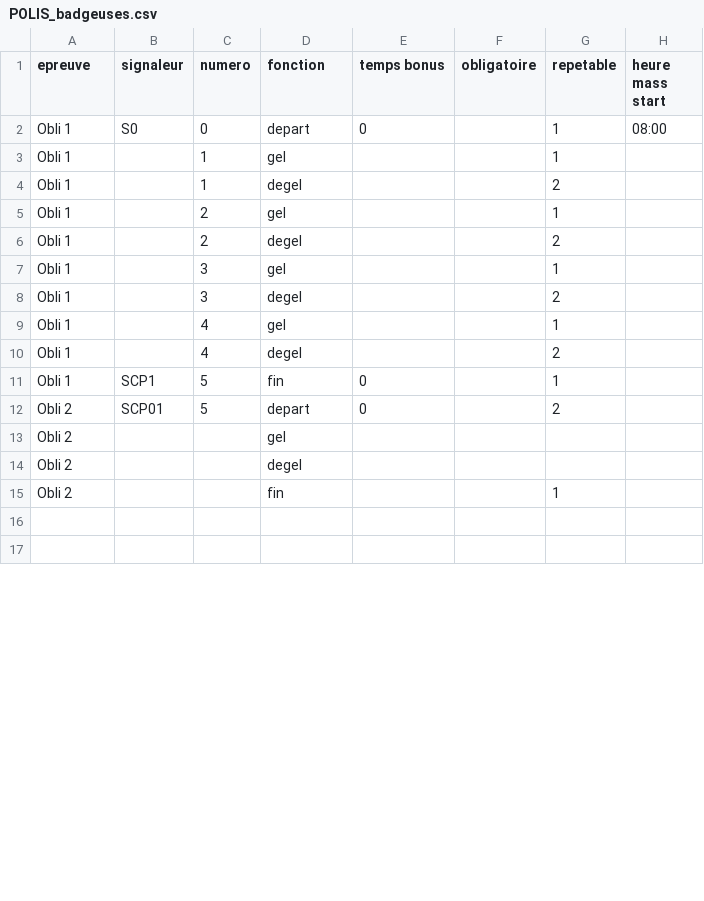
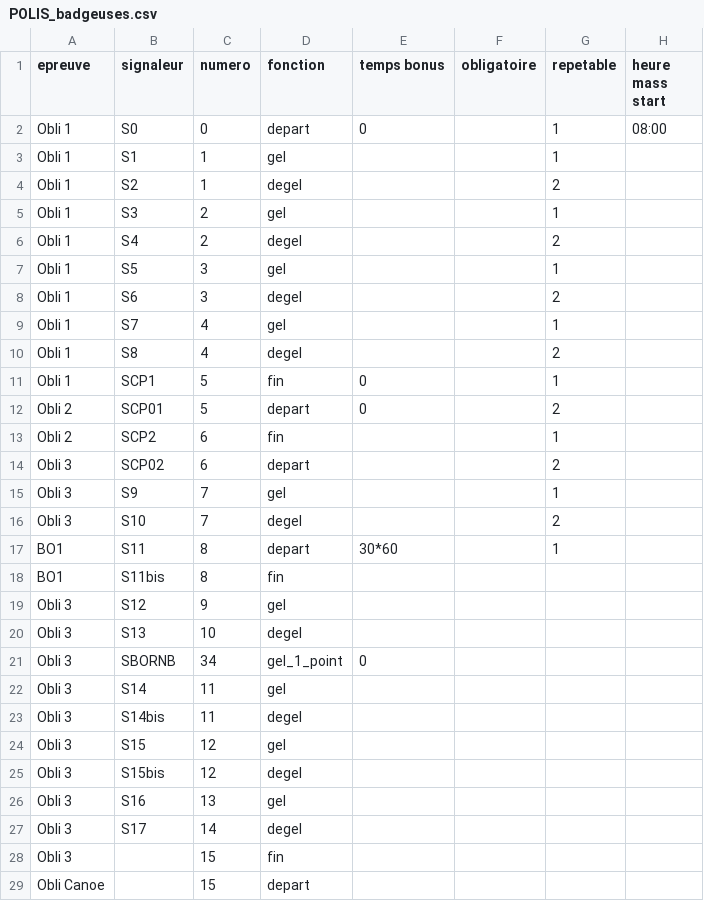
Before and after one commit to 15Haldir/Classement-Essec-2025, a CSV file: Essec_J1/Data_equipes_parcours/POLIS_badgeuses.csv, drawn as a sheet; only a part is shown; the shorter side is filled out with more unchanged rows; the diff covers the shown part only.

Commit message:
on sauvegarde

```diff
--- a/Essec_J1/Data_equipes_parcours/POLIS_badgeuses.csv
+++ b/Essec_J1/Data_equipes_parcours/POLIS_badgeuses.csv
@@ -2,14 +2,28 @@ epreuve;signaleur;numero;fonction;temps bonus;obligatoire;repetable;heure mass s
 Obli 1;S0;0;depart;0;;1;08:00
-Obli 1;;1;gel;;;1;
-Obli 1;;1;degel;;;2;
-Obli 1;;2;gel;;;1;
-Obli 1;;2;degel;;;2;
-Obli 1;;3;gel;;;1;
-Obli 1;;3;degel;;;2;
-Obli 1;;4;gel;;;1;
-Obli 1;;4;degel;;;2;
+Obli 1;S1;1;gel;;;1;
+Obli 1;S2;1;degel;;;2;
+Obli 1;S3;2;gel;;;1;
+Obli 1;S4;2;degel;;;2;
+Obli 1;S5;3;gel;;;1;
+Obli 1;S6;3;degel;;;2;
+Obli 1;S7;4;gel;;;1;
+Obli 1;S8;4;degel;;;2;
 Obli 1;SCP1;5;fin;0;;1;
 Obli 2;SCP01;5;depart;0;;2;
-Obli 2;;;gel;;;;
-Obli 2;;;degel;;;;
-Obli 2;;;fin;;;1;
+Obli 2;SCP2;6;fin;;;1;
+Obli 3;SCP02;6;depart;;;2;
+Obli 3;S9;7;gel;;;1;
+Obli 3;S10;7;degel;;;2;
+BO1;S11;8;depart;30*60;;1;
+BO1;S11bis;8;fin;;;;
+Obli 3;S12;9;gel;;;;
+Obli 3;S13;10;degel;;;;
+Obli 3;SBORNB;34;gel_1_point;0;;;
+Obli 3;S14;11;gel;;;;
+Obli 3;S14bis;11;degel;;;;
+Obli 3;S15;12;gel;;;;
+Obli 3;S15bis;12;degel;;;;
+Obli 3;S16;13;gel;;;;
+Obli 3;S17;14;degel;;;;
+Obli 3;;15;fin;;;;
+Obli Canoe;;15;depart;;;;
```
Also changed, not shown: 3 added rows, 1 removed row and 4 edited cells elsewhere in this file.
